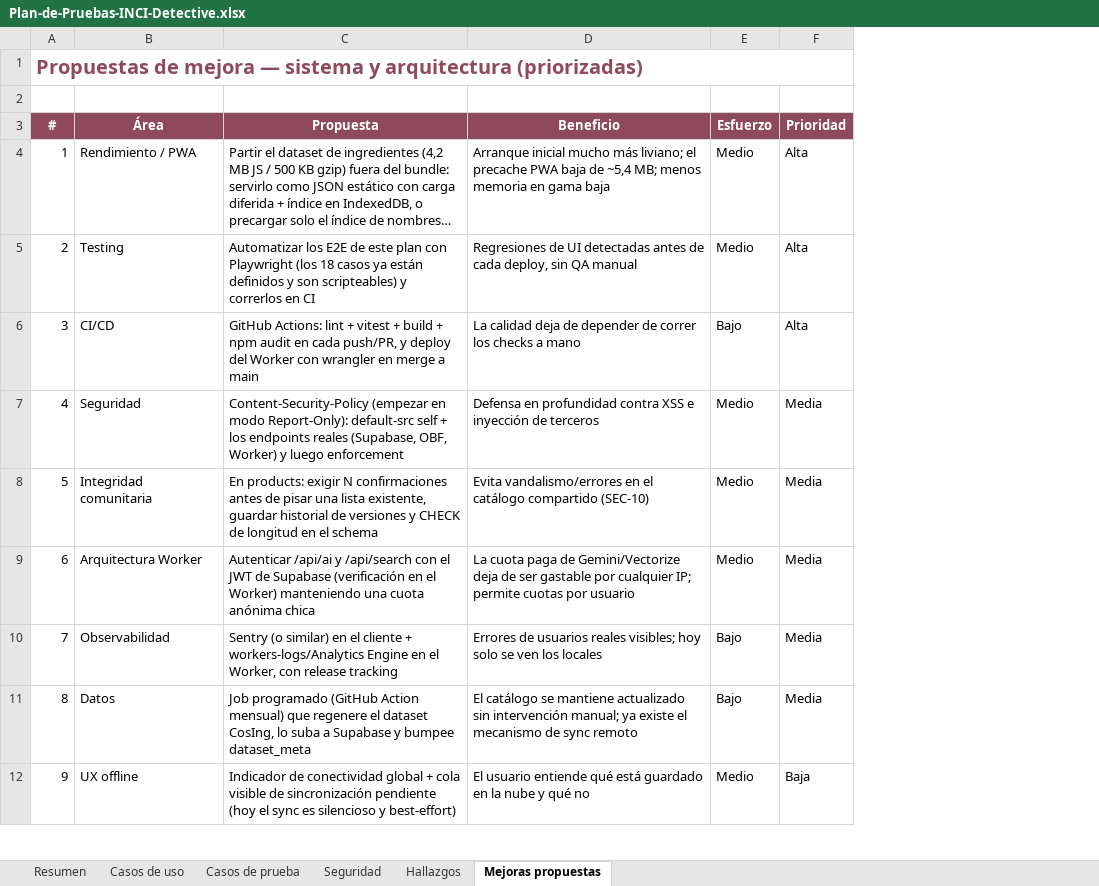
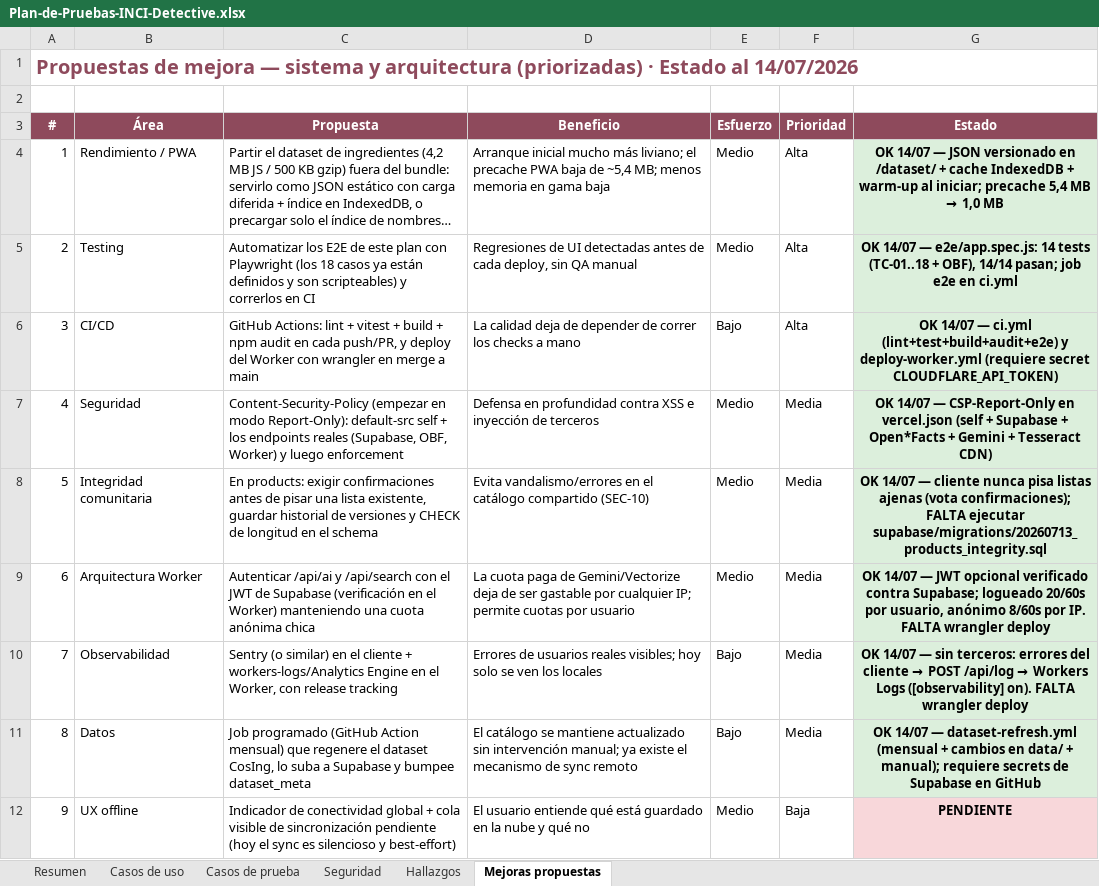
Before and after one commit to merbeni/inci-detective, an Excel workbook: docs/Plan-de-Pruebas-INCI-Detective.xlsx, sheet Mejoras propuestas, drawn as a sheet; only a part is shown; long unchanged cells end in …; values as stored, in another font and other column widths than the file's, no borders; the diff names each change by its address in the sheet, - before the commit and + after, or states it on an @@ line.

```diff
--- a/docs/Plan-de-Pruebas-INCI-Detective.xlsx (sheet Mejoras propuestas)
+++ b/docs/Plan-de-Pruebas-INCI-Detective.xlsx (sheet Mejoras propuestas)
+column G (Estado), rows 4-12: OK 14/07 — JSON versionado en /dataset/ + cache IndexedDB + warm-up al iniciar; precache 5,4 MB → 1,0 MB | OK 14/07 — e2e/app.spec.js: 14 tests (TC-01..18 + OBF), 14/14 pasan; job e2e en ci.yml | OK 14/07 — ci.yml (lint+test+build+audit+e2e) y deploy-worker.yml (requiere secret CLOUDFLARE_API_TOKEN) | OK 14/07 — CSP-Report-Only en vercel.json (self + Supabase + Open*Facts + Gemini + Tesseract CDN) | OK 14/07 — cliente nunca pisa listas ajenas (vota confirmaciones); FALTA ejecutar supabase/migrations/20260713_products_integrity.sql | OK 14/07 — JWT opcional verificado contra Supabase; logueado 20/60s por usuario, anónimo 8/60s por IP. FALTA wrangler deploy | OK 14/07 — sin terceros: errores del cliente → POST /api/log → Workers Logs ([observability] on). FALTA wrangler deploy | OK 14/07 — dataset-refresh.yml (mensual + cambios en data/ + manual); requiere secrets de Supabase en GitHub | PENDIENTE
-A1 (#): …arquitectura (priorizadas)
+A1 (#): …arquitectura (priorizadas) · Estado al 14/07/2026
-C8 (Propuesta): …products: exigir N confirmaciones antes…
+C8 (Propuesta): …products: exigir confirmaciones antes…
```
Also changed, not shown: sheet Casos de prueba, sheet Resumen, 31 other files.
